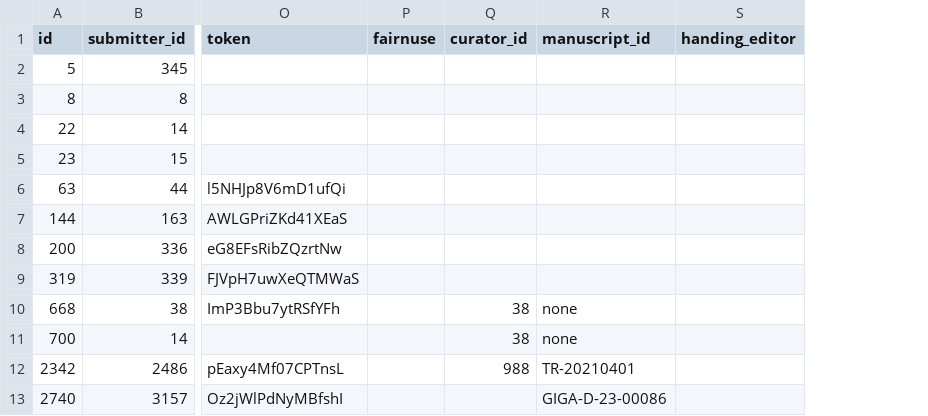
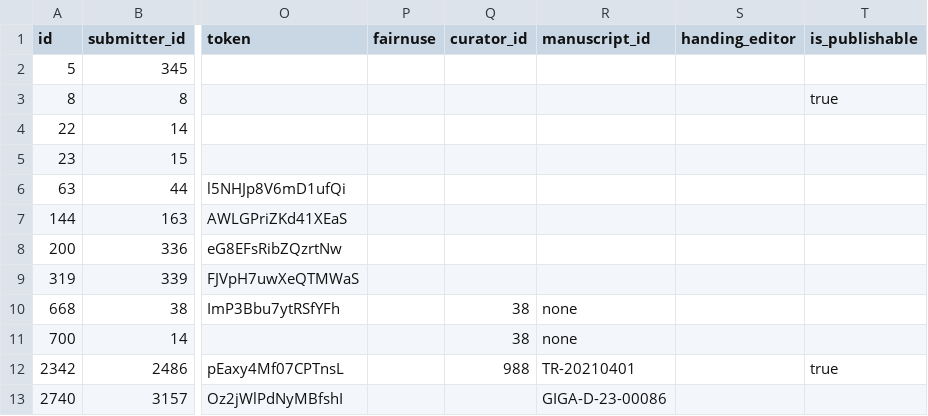
Before and after one commit to gigascience/gigadb-website, a CSV file: data/dev/dataset.csv, drawn as a sheet; only a part is shown, gaps mark what is left out; the diff names each change by its address in the sheet, - before the commit and + after, or states it on an @@ line.

Commit message:
feature:1641 can save or create dataset with published upload status only if DOI has been minted

```diff
--- a/data/dev/dataset.csv
+++ b/data/dev/dataset.csv
+column T (is_publishable), rows 3-12: true |  |  |  |  |  |  |  |  | true
```
Also changed, not shown: 9 other files.
